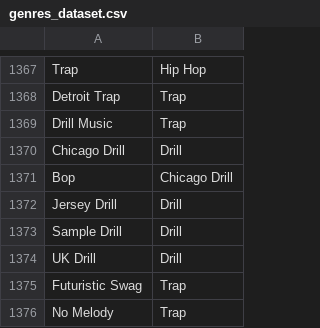
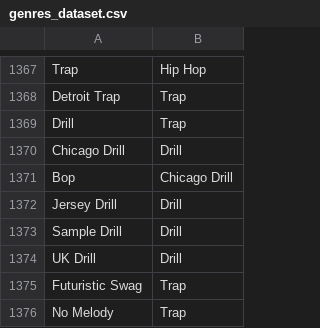
Before and after one commit to antijun/CSC111-Course-Project, a CSV file: datasets/genres_dataset.csv, drawn as a sheet; only a part is shown, gaps mark what is left out.

```diff
--- a/datasets/genres_dataset.csv
+++ b/datasets/genres_dataset.csv
@@ -1368,3 +1368,3 @@ Trap,Hip Hop
 Detroit Trap,Trap
-Drill Music,Trap
+Drill,Trap
 Chicago Drill,Drill
```
Also changed, not shown: 3 other files.
